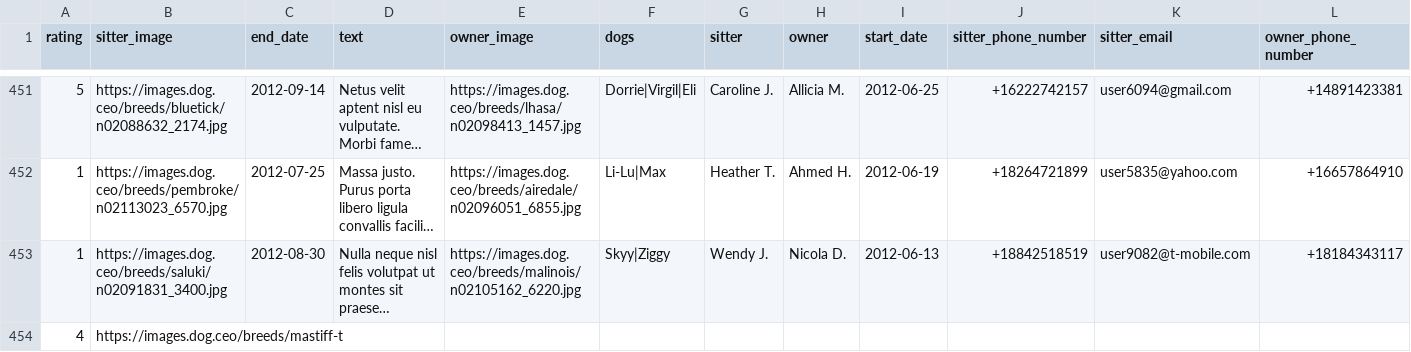
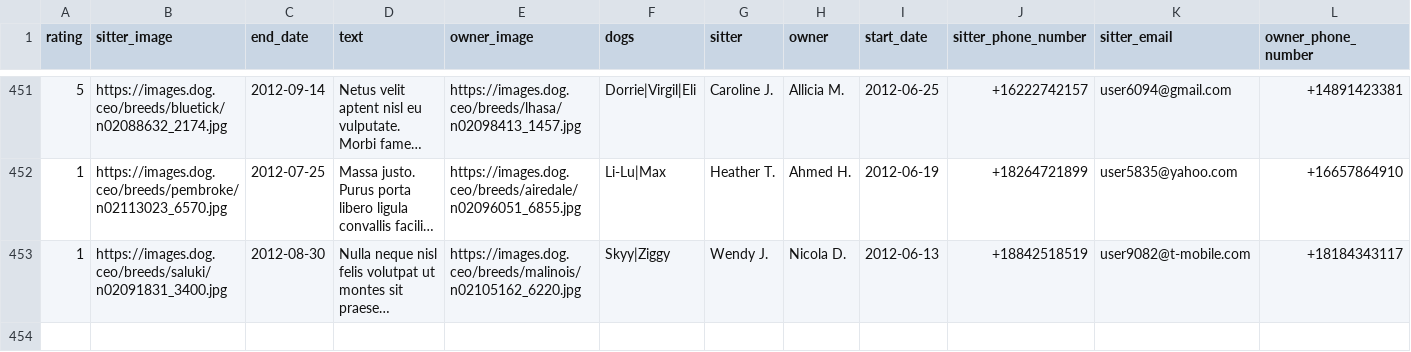
Before and after one commit to stefems/rover-challenge, a CSV file: reviews.csv, drawn as a sheet; only a part is shown, gaps mark what is left out; long unchanged cells end in …; rows hold the shown columns only; the diff names each change by its address in the sheet, - before the commit and + after, or states it on an @@ line.

Commit message:
Removed malformed line from reviews.csv

```diff
--- a/reviews.csv
+++ b/reviews.csv
-row 454: 4 | https://images.dog.ceo/breeds/mastiff-t
```
